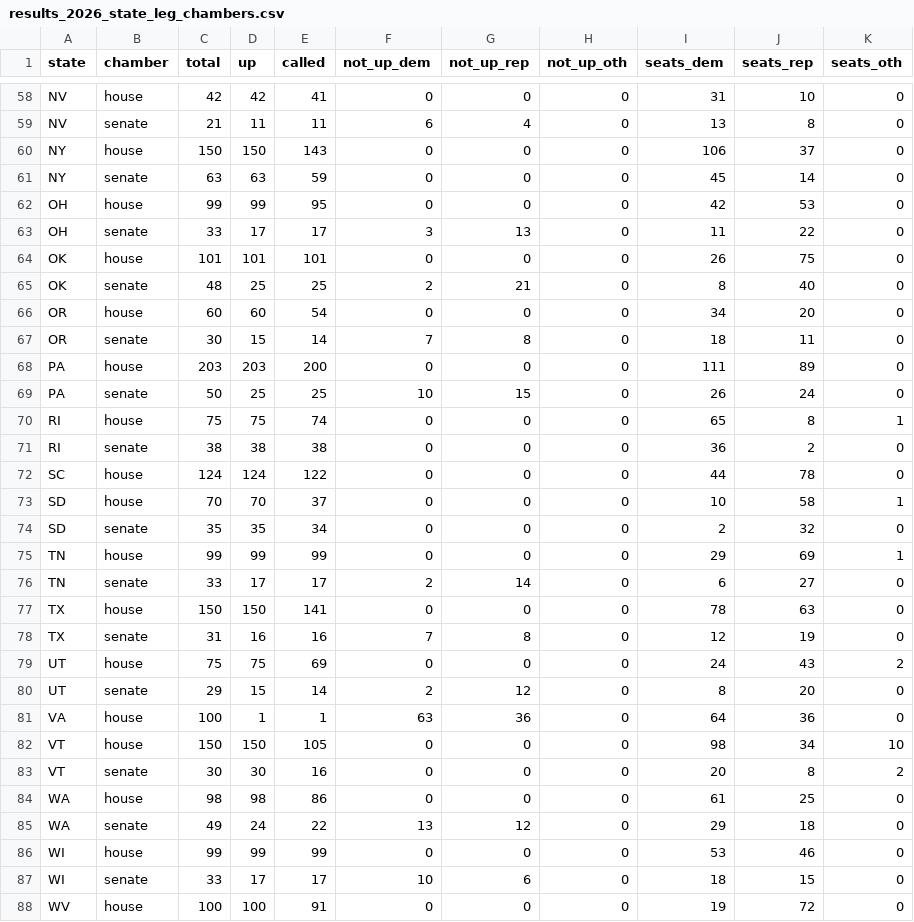
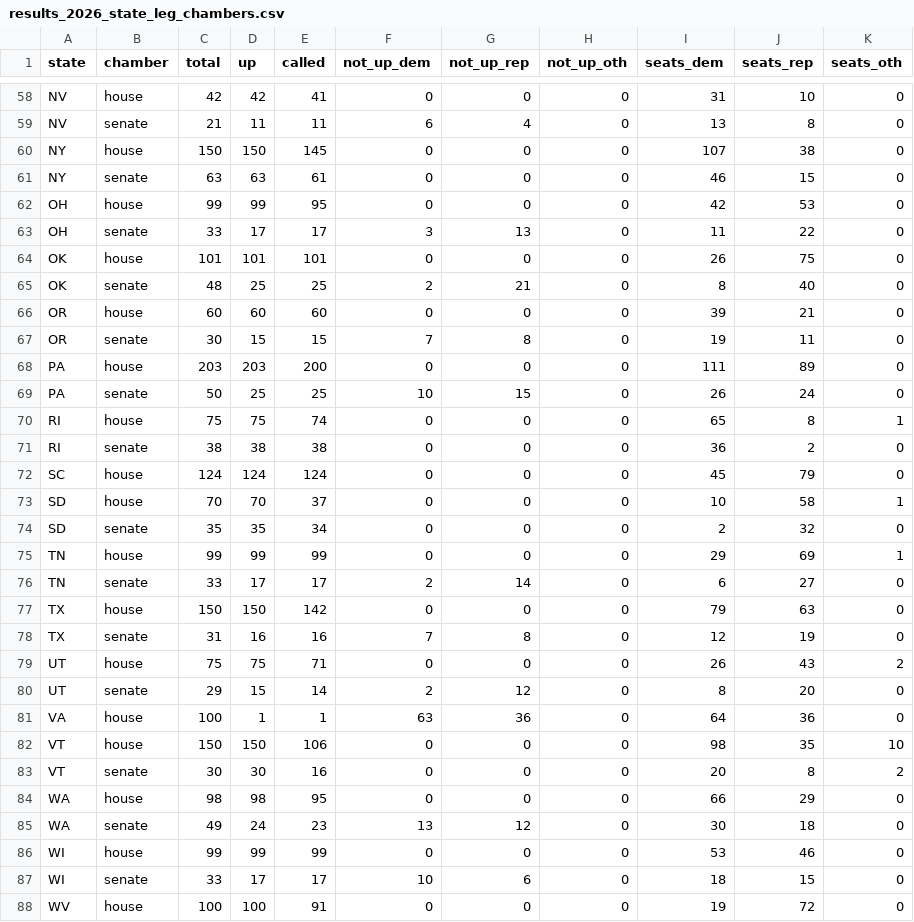
Before and after one commit to rickyawesome99/election-map, a CSV file: data-entry/results_2026_state_leg_chambers.csv, drawn as a sheet; only a part is shown, gaps mark what is left out; the diff covers the shown part only.

```diff
--- a/data-entry/results_2026_state_leg_chambers.csv
+++ b/data-entry/results_2026_state_leg_chambers.csv
@@ -59,4 +59,4 @@ NV,house,42,42,41,0,0,0,31,10,0
 NV,senate,21,11,11,6,4,0,13,8,0
-NY,house,150,150,143,0,0,0,106,37,0
-NY,senate,63,63,59,0,0,0,45,14,0
+NY,house,150,150,145,0,0,0,107,38,0
+NY,senate,63,63,61,0,0,0,46,15,0
 OH,house,99,99,95,0,0,0,42,53,0
@@ -65,4 +65,4 @@ OK,house,101,101,101,0,0,0,26,75,0
 OK,senate,48,25,25,2,21,0,8,40,0
-OR,house,60,60,54,0,0,0,34,20,0
-OR,senate,30,15,14,7,8,0,18,11,0
+OR,house,60,60,60,0,0,0,39,21,0
+OR,senate,30,15,15,7,8,0,19,11,0
 PA,house,203,203,200,0,0,0,111,89,0
@@ -71,3 +71,3 @@ RI,house,75,75,74,0,0,0,65,8,1
 RI,senate,38,38,38,0,0,0,36,2,0
-SC,house,124,124,122,0,0,0,44,78,0
+SC,house,124,124,124,0,0,0,45,79,0
 SD,house,70,70,37,0,0,0,10,58,1
@@ -76,11 +76,11 @@ TN,house,99,99,99,0,0,0,29,69,1
 TN,senate,33,17,17,2,14,0,6,27,0
-TX,house,150,150,141,0,0,0,78,63,0
+TX,house,150,150,142,0,0,0,79,63,0
 TX,senate,31,16,16,7,8,0,12,19,0
-UT,house,75,75,69,0,0,0,24,43,2
+UT,house,75,75,71,0,0,0,26,43,2
 UT,senate,29,15,14,2,12,0,8,20,0
 VA,house,100,1,1,63,36,0,64,36,0
-VT,house,150,150,105,0,0,0,98,34,10
+VT,house,150,150,106,0,0,0,98,35,10
 VT,senate,30,30,16,0,0,0,20,8,2
-WA,house,98,98,86,0,0,0,61,25,0
-WA,senate,49,24,22,13,12,0,29,18,0
+WA,house,98,98,95,0,0,0,66,29,0
+WA,senate,49,24,23,13,12,0,30,18,0
 WI,house,99,99,99,0,0,0,53,46,0
```
Also changed, not shown: 34 edited cells elsewhere in this file, 23 other files.
